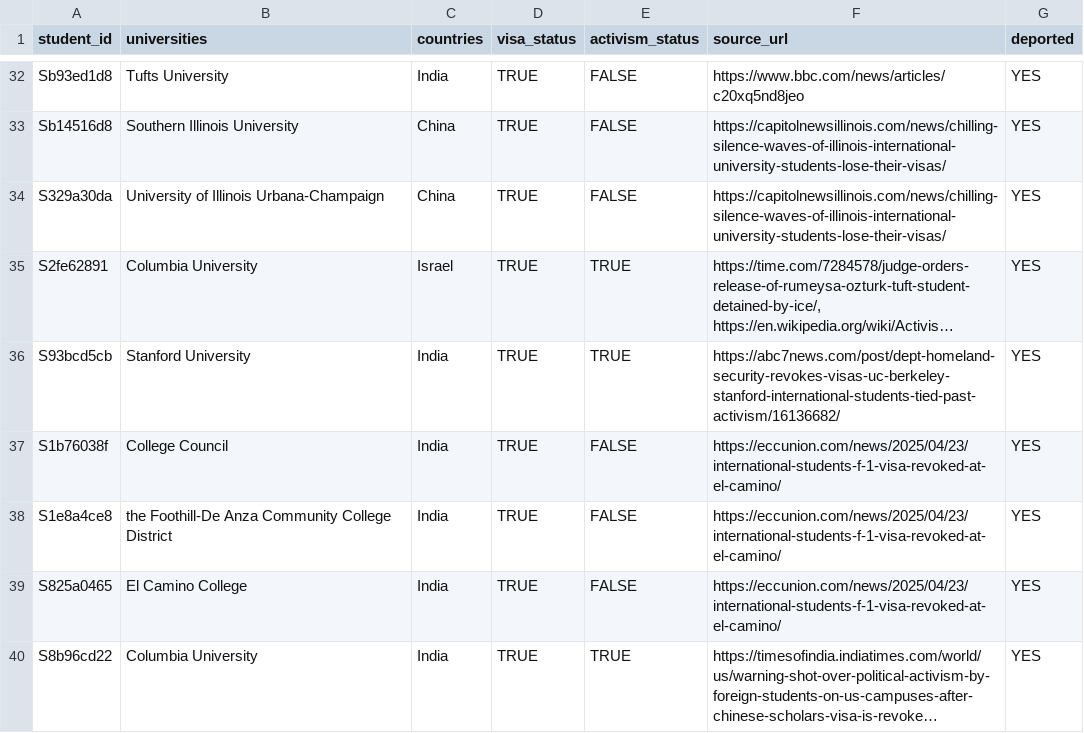
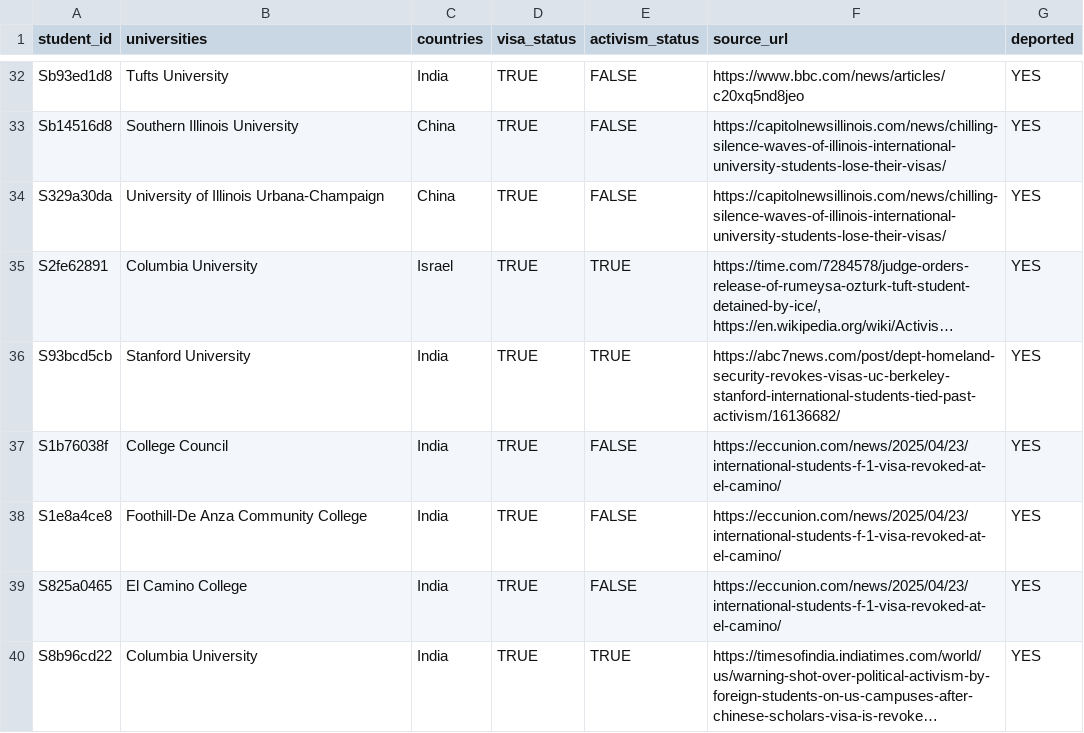
Before and after one commit to misty360/d3c-spring-ml, a CSV file: data/master_data_set.csv, drawn as a sheet; only a part is shown, gaps mark what is left out; long unchanged cells end in ….

Commit message:
edit college value

```diff
--- a/data/master_data_set.csv
+++ b/data/master_data_set.csv
@@ -37,3 +37,3 @@ S93bcd5cb,Stanford University,India,TRUE,TRUE,https://abc7news.com/post/dept-hom
 S1b76038f,College Council,India,TRUE,FALSE,https://eccunion.com/news/2025/04/23/international-students-f-1-visa-revoked-at-el-camino/,YES
-S1e8a4ce8,the Foothill-De Anza Community College District,India,TRUE,FALSE,https://eccunion.com/news/2025/04/23/international-students-f-1-visa-revoked-at-el-camino/,YES
+S1e8a4ce8,Foothill-De Anza Community College,India,TRUE,FALSE,https://eccunion.com/news/2025/04/23/international-students-f-1-visa-revoked-at-el-camino/,YES
 S825a0465,El Camino College,India,TRUE,FALSE,https://eccunion.com/news/2025/04/23/international-students-f-1-visa-revoked-at-el-camino/,YES
```
